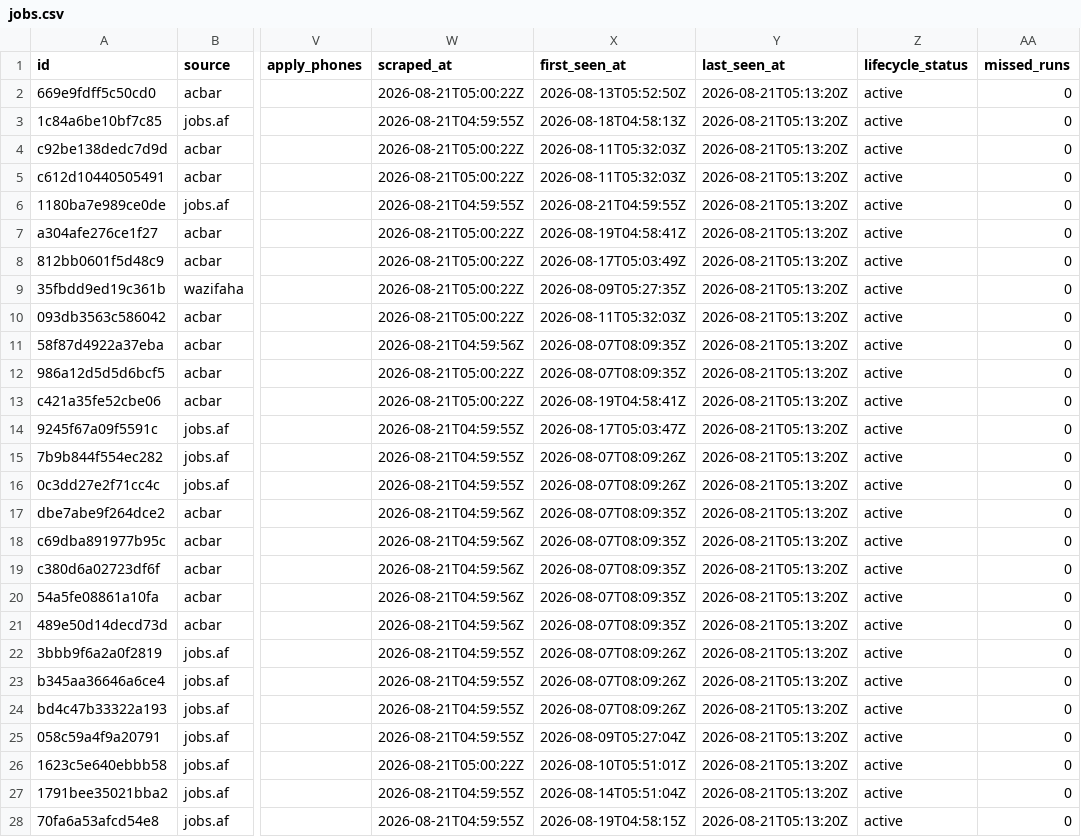
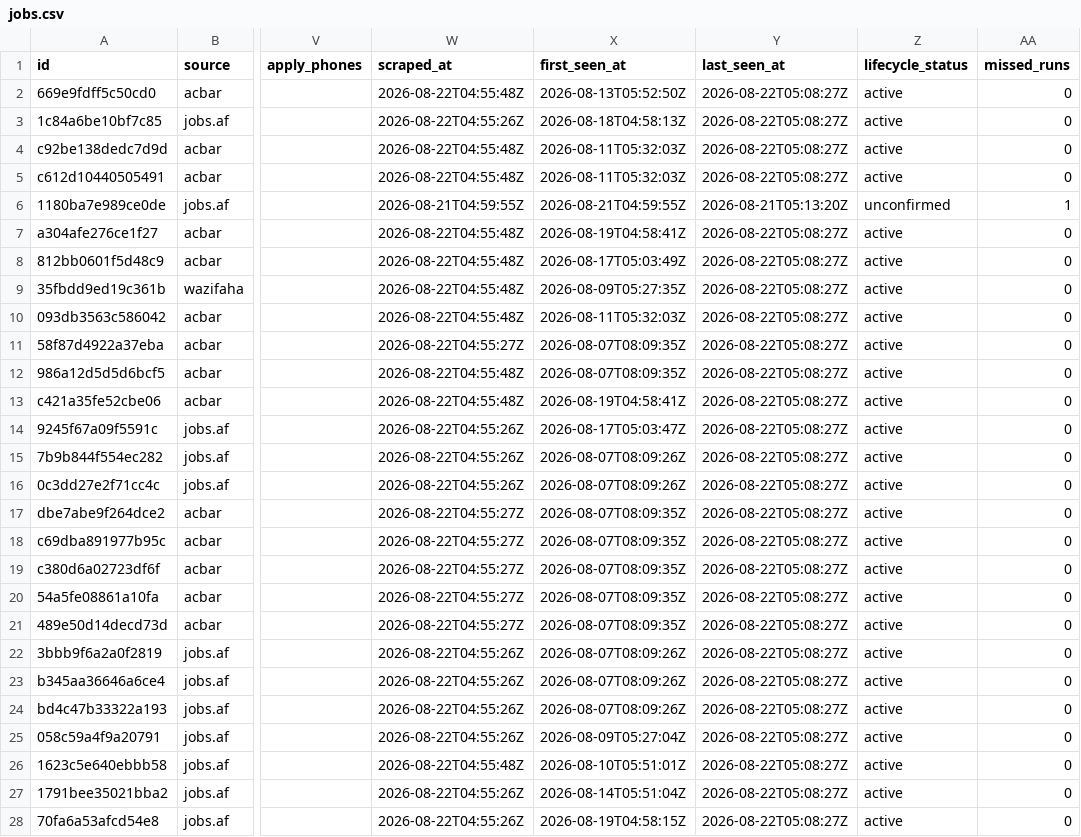
Before and after one commit to nasirkhansayyad132/jobsaf-tracker, a CSV file: data/jobs.csv, drawn as a sheet; only a part is shown, gaps mark what is left out; the diff covers the shown part only; the diff names each change by its address in the sheet, - before the commit and + after, or states it on an @@ line.

```diff
--- a/data/jobs.csv
+++ b/data/jobs.csv
-W2 (scraped_at): 2026-08-21T05:00:22Z
+W2 (scraped_at): 2026-08-22T04:55:48Z
-Y2:Y5 (last_seen_at): 2026-08-21T05:13:20Z
+Y2:Y5 (last_seen_at): 2026-08-22T05:08:27Z
-W3 (scraped_at): 2026-08-21T04:59:55Z
+W3 (scraped_at): 2026-08-22T04:55:26Z
-W4:W5 (scraped_at): 2026-08-21T05:00:22Z
+W4:W5 (scraped_at): 2026-08-22T04:55:48Z
-Z6 (lifecycle_status): active
+Z6 (lifecycle_status): unconfirmed
-AA6 (missed_runs): 0
+AA6 (missed_runs): 1
-W7:W10 (scraped_at): 2026-08-21T05:00:22Z
+W7:W10 (scraped_at): 2026-08-22T04:55:48Z
-Y7:Y28 (last_seen_at): 2026-08-21T05:13:20Z
+Y7:Y28 (last_seen_at): 2026-08-22T05:08:27Z
-W11 (scraped_at): 2026-08-21T04:59:56Z
+W11 (scraped_at): 2026-08-22T04:55:27Z
-W12:W13 (scraped_at): 2026-08-21T05:00:22Z
+W12:W13 (scraped_at): 2026-08-22T04:55:48Z
-W14:W16 (scraped_at): 2026-08-21T04:59:55Z
+W14:W16 (scraped_at): 2026-08-22T04:55:26Z
-W17:W21 (scraped_at): 2026-08-21T04:59:56Z
+W17:W21 (scraped_at): 2026-08-22T04:55:27Z
-W22:W25 (scraped_at): 2026-08-21T04:59:55Z
+W22:W25 (scraped_at): 2026-08-22T04:55:26Z
-W26 (scraped_at): 2026-08-21T05:00:22Z
+W26 (scraped_at): 2026-08-22T04:55:48Z
-W27:W28 (scraped_at): 2026-08-21T04:59:55Z
+W27:W28 (scraped_at): 2026-08-22T04:55:26Z
```
Also changed, not shown: 6 edited cells elsewhere in this file, 2 other files.
